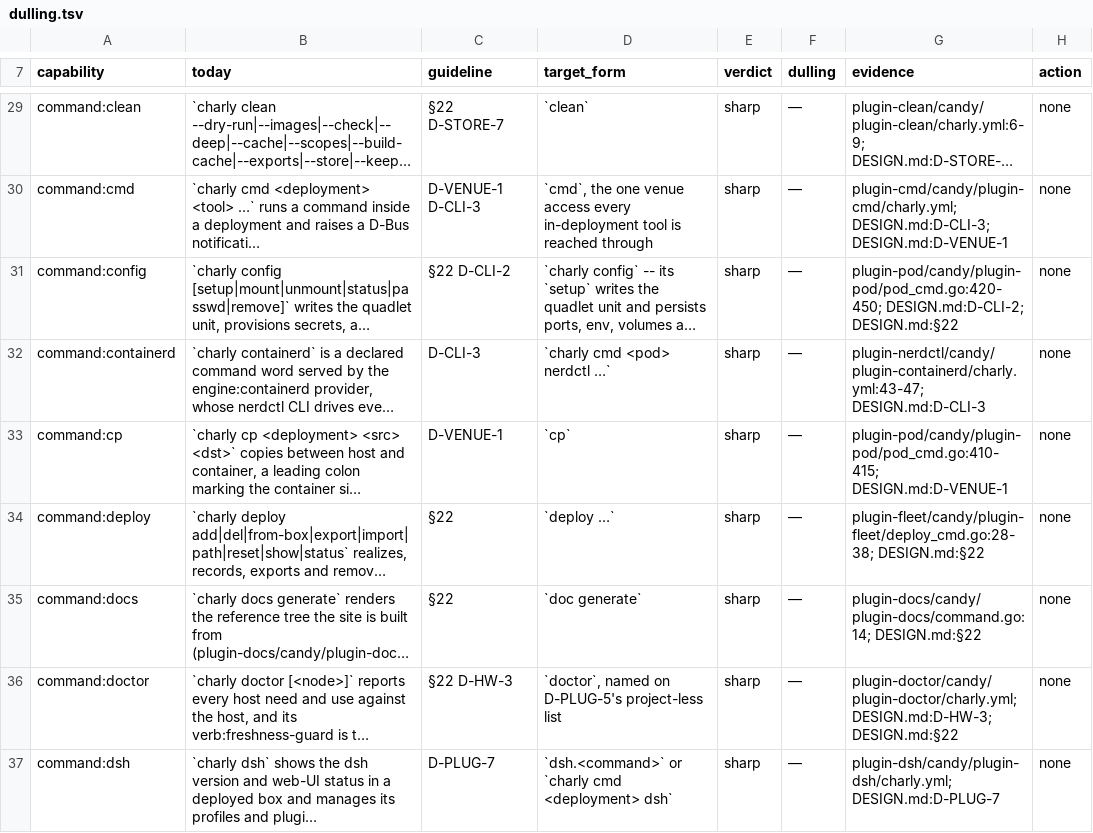
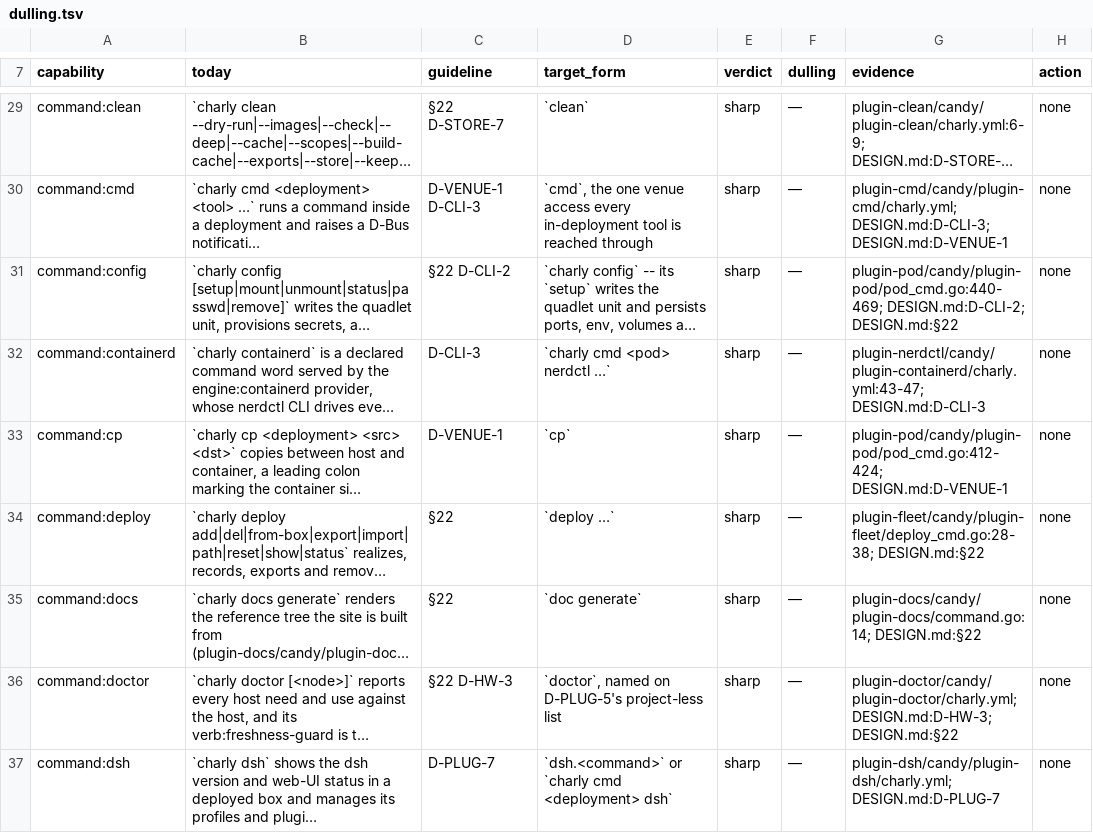
Before and after one commit to opencharly/opencharly, a TSV file: design/dulling.tsv, drawn as a sheet; only a part is shown, gaps mark what is left out; long unchanged cells end in …; the diff names each change by its address in the sheet, - before the commit and + after, or states it on an @@ line.

```diff
--- a/design/dulling.tsv
+++ b/design/dulling.tsv
-G31 (evidence): plugin-pod/candy/plugin-pod/pod_cmd.go:420-450; DESIGN.md:D-CLI-2; DESIGN.md:§22
+G31 (evidence): plugin-pod/candy/plugin-pod/pod_cmd.go:440-469; DESIGN.md:D-CLI-2; DESIGN.md:§22
-G33 (evidence): plugin-pod/candy/plugin-pod/pod_cmd.go:410-415; DESIGN.md:D-VENUE-1
+G33 (evidence): plugin-pod/candy/plugin-pod/pod_cmd.go:412-424; DESIGN.md:D-VENUE-1
```
Also changed, not shown: design/cite-baseline.tsv, design/pintag-baseline.tsv.
